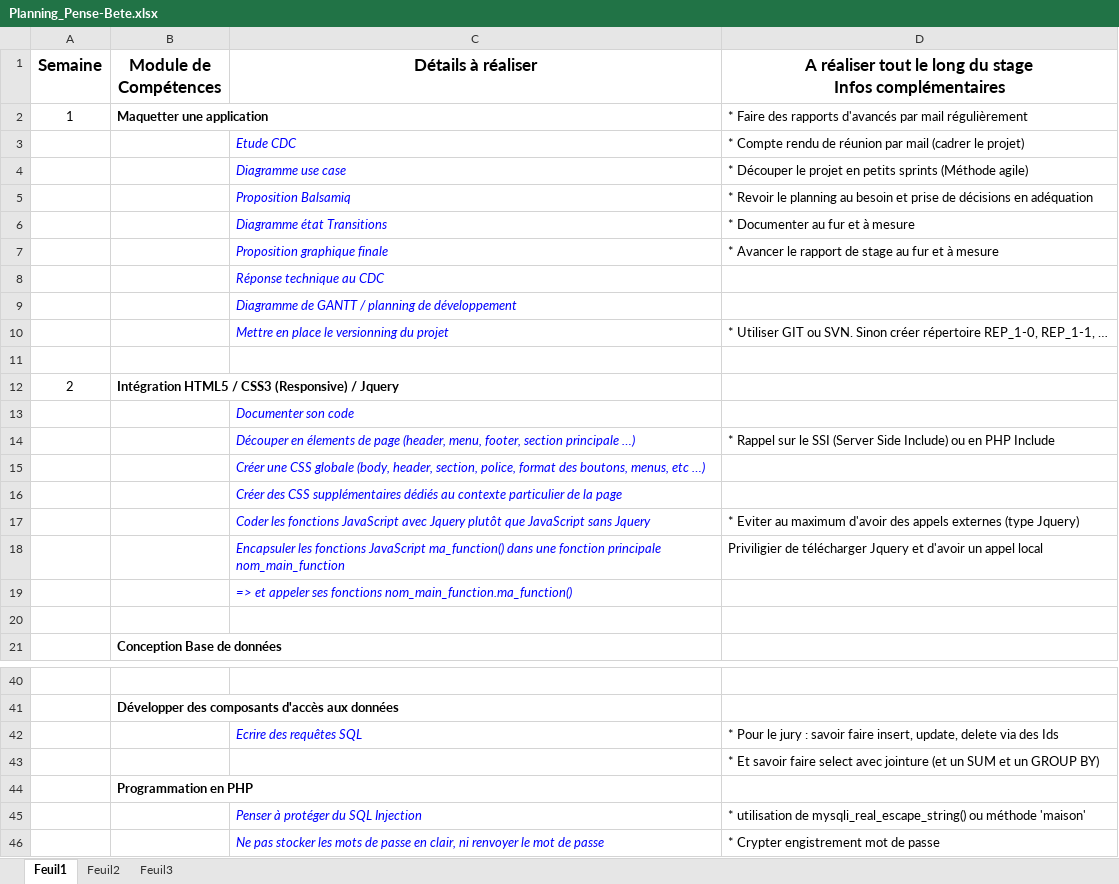
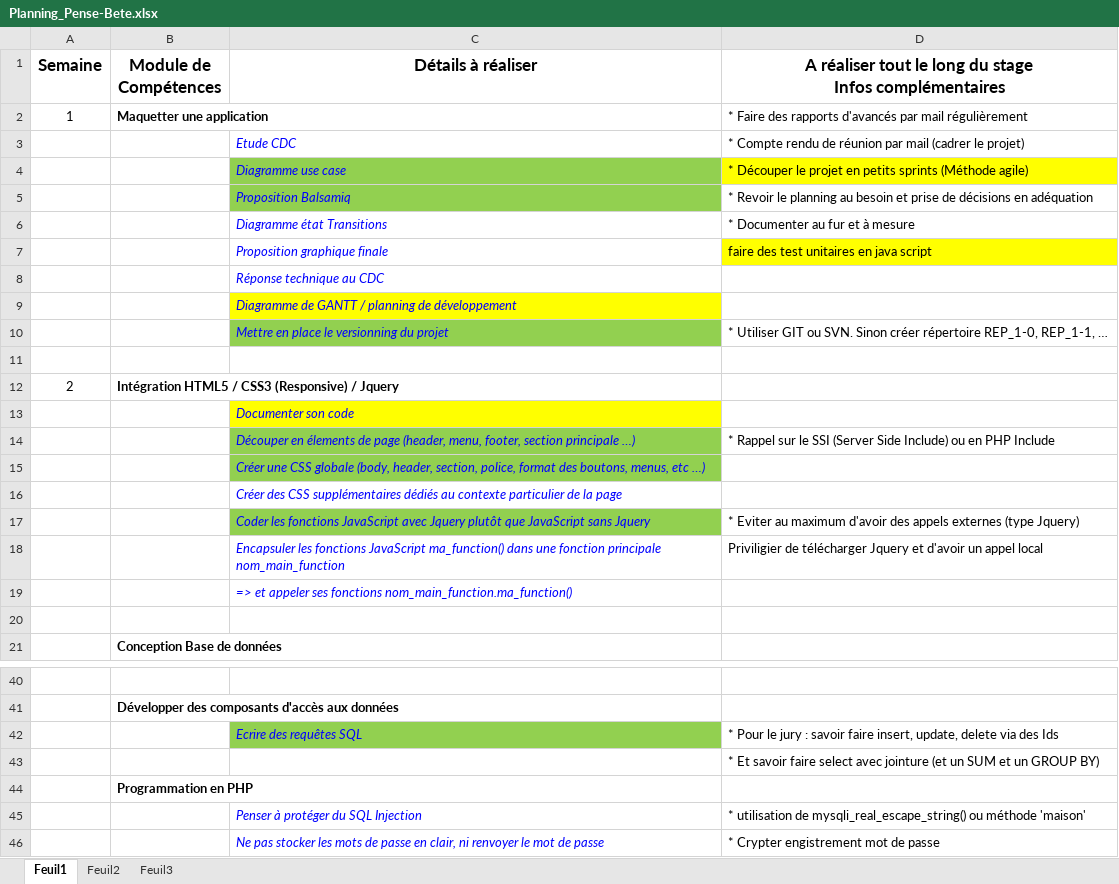
Before and after one commit to titiandco/persoNotes, an Excel workbook: DOC AFPA J Jacques/Planning_Pense-Bete.xlsx, sheet Feuil1, drawn as a sheet; only a part is shown, gaps mark what is left out; values as stored, in another font and other column widths than the file's, no borders; the diff names each change by its address in the sheet, - before the commit and + after, or states it on an @@ line.

Commit message:
REGARDER TEST UNIT MOCHA
https://mochajs.org

```diff
--- a/DOC AFPA J Jacques/Planning_Pense-Bete.xlsx (sheet Feuil1)
+++ b/DOC AFPA J Jacques/Planning_Pense-Bete.xlsx (sheet Feuil1)
-C4:C5 fill: none
+C4:C5 fill: #92D050
-D4 fill: none
+D4 fill: #FFFF00
-D7: * Avancer le rapport de stage au fur et à mesure
+D7: faire des test unitaires en java script
-D7 fill: none
+D7 fill: #FFFF00
-C9 fill: none
+C9 fill: #FFFF00
-C10 fill: none
+C10 fill: #92D050
-C13 fill: none
+C13 fill: #FFFF00
-C14:C15 fill: none
+C14:C15 fill: #92D050
-C17 fill: none
+C17 fill: #92D050
-C42 fill: none
+C42 fill: #92D050
```
Also changed, not shown: 4 other files.
